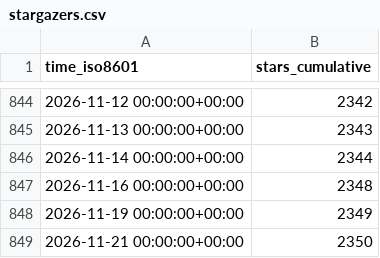
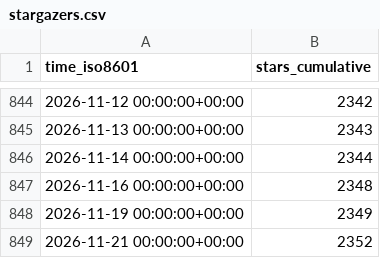
Before and after one commit to Feel-ix-343/markdown-oxide, a CSV file: Feel-ix-343/markdown-oxide/ghrs-data/stargazers.csv, drawn as a sheet; only a part is shown, gaps mark what is left out.

```diff
--- a/Feel-ix-343/markdown-oxide/ghrs-data/stargazers.csv
+++ b/Feel-ix-343/markdown-oxide/ghrs-data/stargazers.csv
@@ -848,2 +848,2 @@ time_iso8601,stars_cumulative
 2026-11-19 00:00:00+00:00,2349
-2026-11-21 00:00:00+00:00,2350
+2026-11-21 00:00:00+00:00,2352
```
